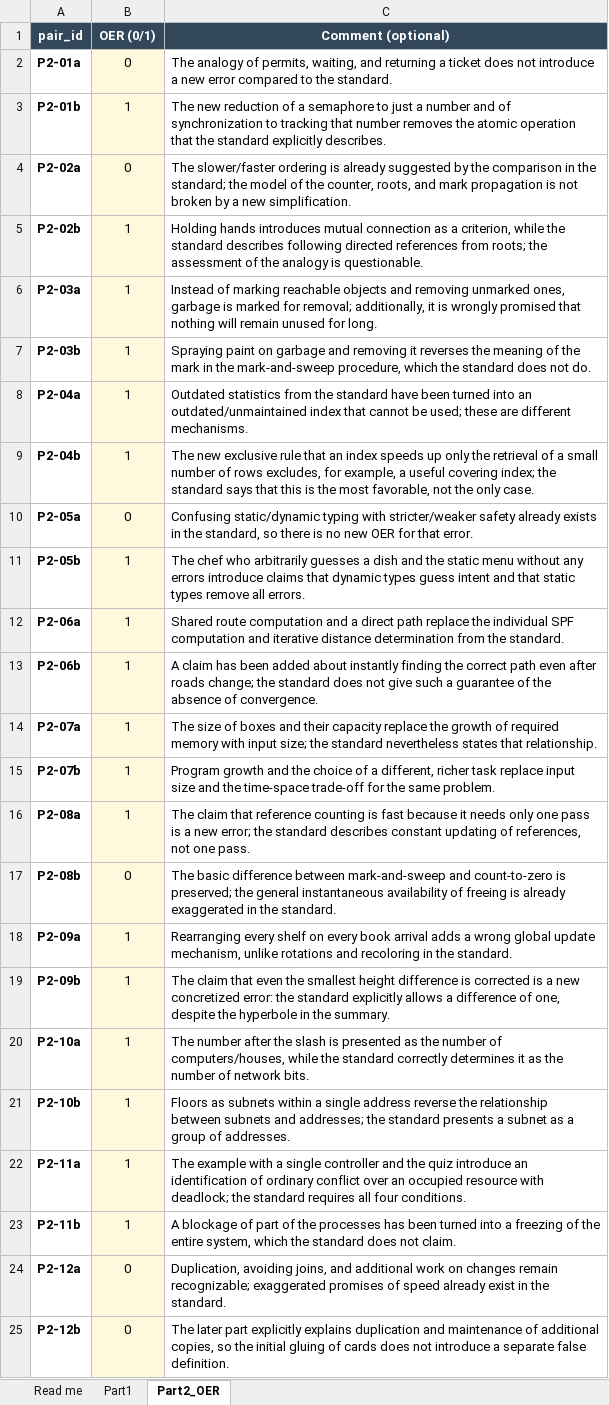
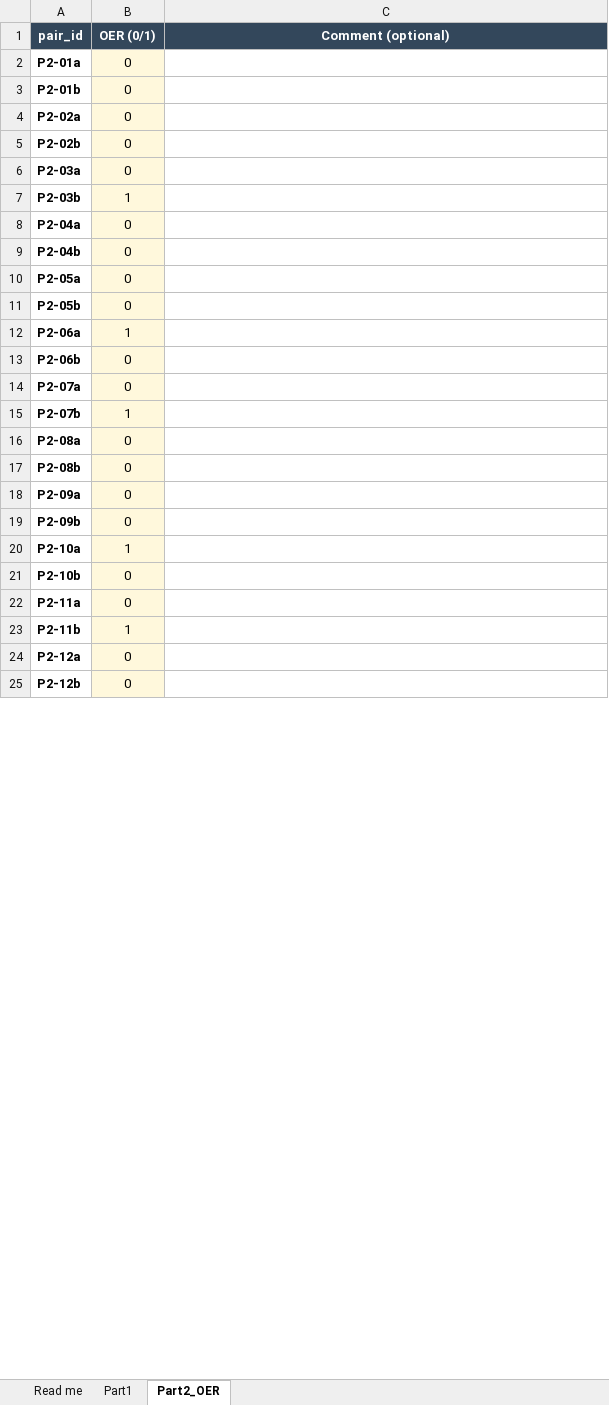
Before and after one commit to FIPU-SPIN/accessibility_paradox, an Excel workbook: entry_rater2.xlsx, sheet Part2_OER, drawn as a sheet; only a part is shown; values as stored, in another font and other column widths than the file's, no borders; the diff covers the shown part only; the diff names each change by its address in the sheet, - before the commit and + after, or states it on an @@ line.

```diff
--- a/entry_rater2.xlsx (sheet Part2_OER)
+++ b/entry_rater2.xlsx (sheet Part2_OER)
-C2 (Comment (optional)): The analogy of permits, waiting, and returning a ticket does not introduce a new error compared to the standard.
+C2 (Comment (optional)): (empty)
-B3 (OER (0/1)): 1
+B3 (OER (0/1)): 0
-C3 (Comment (optional)): The new reduction of a semaphore to just a number and of synchronization to tracking that number removes the atomic operation that the standard explicitly describes.
+C3 (Comment (optional)): (empty)
-C4 (Comment (optional)): The slower/faster ordering is already suggested by the comparison in the standard; the model of the counter, roots, and mark propagation is not broken by a new simplification.
+C4 (Comment (optional)): (empty)
-B5:B6 (OER (0/1)): 1
+B5:B6 (OER (0/1)): 0
-C5 (Comment (optional)): Holding hands introduces mutual connection as a criterion, while the standard describes following directed references from roots; the assessment of the analogy is questionable.
+C5 (Comment (optional)): (empty)
-C6 (Comment (optional)): Instead of marking reachable objects and removing unmarked ones, garbage is marked for removal; additionally, it is wrongly promised that nothing will remain unused for long.
+C6 (Comment (optional)): (empty)
-C7 (Comment (optional)): Spraying paint on garbage and removing it reverses the meaning of the mark in the mark-and-sweep procedure, which the standard does not do.
+C7 (Comment (optional)): (empty)
-B8:B9 (OER (0/1)): 1
+B8:B9 (OER (0/1)): 0
-C8 (Comment (optional)): Outdated statistics from the standard have been turned into an outdated/unmaintained index that cannot be used; these are different mechanisms.
+C8 (Comment (optional)): (empty)
-C9 (Comment (optional)): The new exclusive rule that an index speeds up only the retrieval of a small number of rows excludes, for example, a useful covering index; the standard says that this is the most favorable, not the only case.
+C9 (Comment (optional)): (empty)
-C10 (Comment (optional)): Confusing static/dynamic typing with stricter/weaker safety already exists in the standard, so there is no new OER for that error.
+C10 (Comment (optional)): (empty)
-B11 (OER (0/1)): 1
+B11 (OER (0/1)): 0
-C11 (Comment (optional)): The chef who arbitrarily guesses a dish and the static menu without any errors introduce claims that dynamic types guess intent and that static types remove all errors.
+C11 (Comment (optional)): (empty)
-C12 (Comment (optional)): Shared route computation and a direct path replace the individual SPF computation and iterative distance determination from the standard.
+C12 (Comment (optional)): (empty)
-B13:B14 (OER (0/1)): 1
+B13:B14 (OER (0/1)): 0
-C13 (Comment (optional)): A claim has been added about instantly finding the correct path even after roads change; the standard does not give such a guarantee of the absence of convergence.
+C13 (Comment (optional)): (empty)
-C14 (Comment (optional)): The size of boxes and their capacity replace the growth of required memory with input size; the standard nevertheless states that relationship.
+C14 (Comment (optional)): (empty)
-C15 (Comment (optional)): Program growth and the choice of a different, richer task replace input size and the time-space trade-off for the same problem.
+C15 (Comment (optional)): (empty)
-B16 (OER (0/1)): 1
+B16 (OER (0/1)): 0
-C16 (Comment (optional)): The claim that reference counting is fast because it needs only one pass is a new error; the standard describes constant updating of references, not one pass.
+C16 (Comment (optional)): (empty)
-C17 (Comment (optional)): The basic difference between mark-and-sweep and count-to-zero is preserved; the general instantaneous availability of freeing is already exaggerated in the standard.
+C17 (Comment (optional)): (empty)
-B18:B19 (OER (0/1)): 1
+B18:B19 (OER (0/1)): 0
-C18 (Comment (optional)): Rearranging every shelf on every book arrival adds a wrong global update mechanism, unlike rotations and recoloring in the standard.
+C18 (Comment (optional)): (empty)
-C19 (Comment (optional)): The claim that even the smallest height difference is corrected is a new concretized error: the standard explicitly allows a difference of one, despite the hyperbole in the summary.
+C19 (Comment (optional)): (empty)
-C20 (Comment (optional)): The number after the slash is presented as the number of computers/houses, while the standard correctly determines it as the number of network bits.
+C20 (Comment (optional)): (empty)
-B21:B22 (OER (0/1)): 1
+B21:B22 (OER (0/1)): 0
-C21 (Comment (optional)): Floors as subnets within a single address reverse the relationship between subnets and addresses; the standard presents a subnet as a group of addresses.
+C21 (Comment (optional)): (empty)
-C22 (Comment (optional)): The example with a single controller and the quiz introduce an identification of ordinary conflict over an occupied resource with deadlock; the standard requires all four conditions.
+C22 (Comment (optional)): (empty)
-C23 (Comment (optional)): A blockage of part of the processes has been turned into a freezing of the entire system, which the standard does not claim.
+C23 (Comment (optional)): (empty)
-C24 (Comment (optional)): Duplication, avoiding joins, and additional work on changes remain recognizable; exaggerated promises of speed already exist in the standard.
+C24 (Comment (optional)): (empty)
-C25 (Comment (optional)): The later part explicitly explains duplication and maintenance of additional copies, so the initial gluing of cards does not introduce a separate false definition.
+C25 (Comment (optional)): (empty)
```
Also changed, not shown: 49 edited cells elsewhere in this sheet, sheet Part1, entry_rater1.xlsx, 2 other files.
